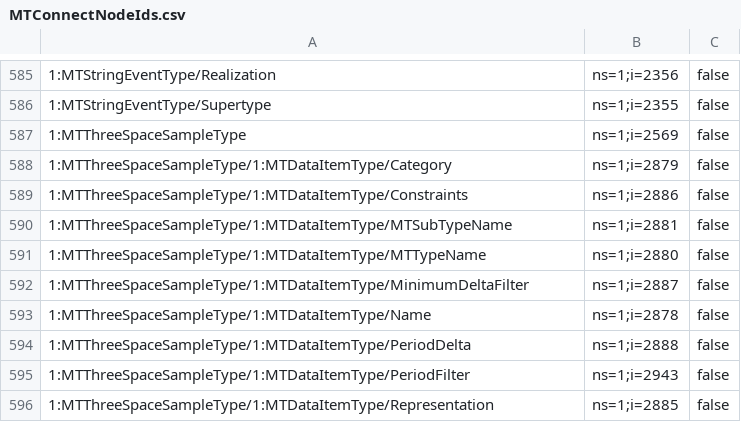
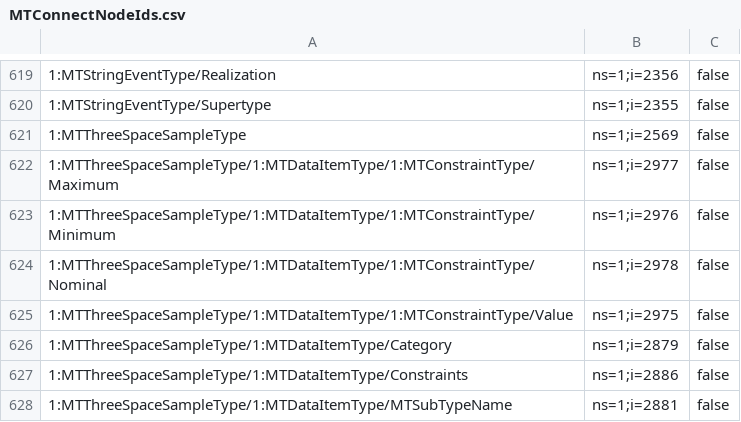
Before and after one commit to mtconnect/opc_ua_architecture, a CSV file: MTConnectNodeIds.csv, drawn as a sheet; only a part is shown, gaps mark what is left out; the shorter side is filled out with more unchanged rows; the diff covers the shown part only.

Commit message:
Refactored constraints to make them an object type and fixed relationships to the internal objects by creating explicit node id in OPC objects. Added array [] in documentation.

```diff
--- a/MTConnectNodeIds.csv
+++ b/MTConnectNodeIds.csv
@@ -587,2 +621,6 @@
 1:MTThreeSpaceSampleType,ns=1;i=2569,false
+1:MTThreeSpaceSampleType/1:MTDataItemType/1:MTConstraintType/Maximum,ns=1;i=2977,false
+1:MTThreeSpaceSampleType/1:MTDataItemType/1:MTConstraintType/Minimum,ns=1;i=2976,false
+1:MTThreeSpaceSampleType/1:MTDataItemType/1:MTConstraintType/Nominal,ns=1;i=2978,false
+1:MTThreeSpaceSampleType/1:MTDataItemType/1:MTConstraintType/Value,ns=1;i=2975,false
 1:MTThreeSpaceSampleType/1:MTDataItemType/Category,ns=1;i=2879,false
```
Also changed, not shown: 34 added rows elsewhere in this file, 7 other files.
